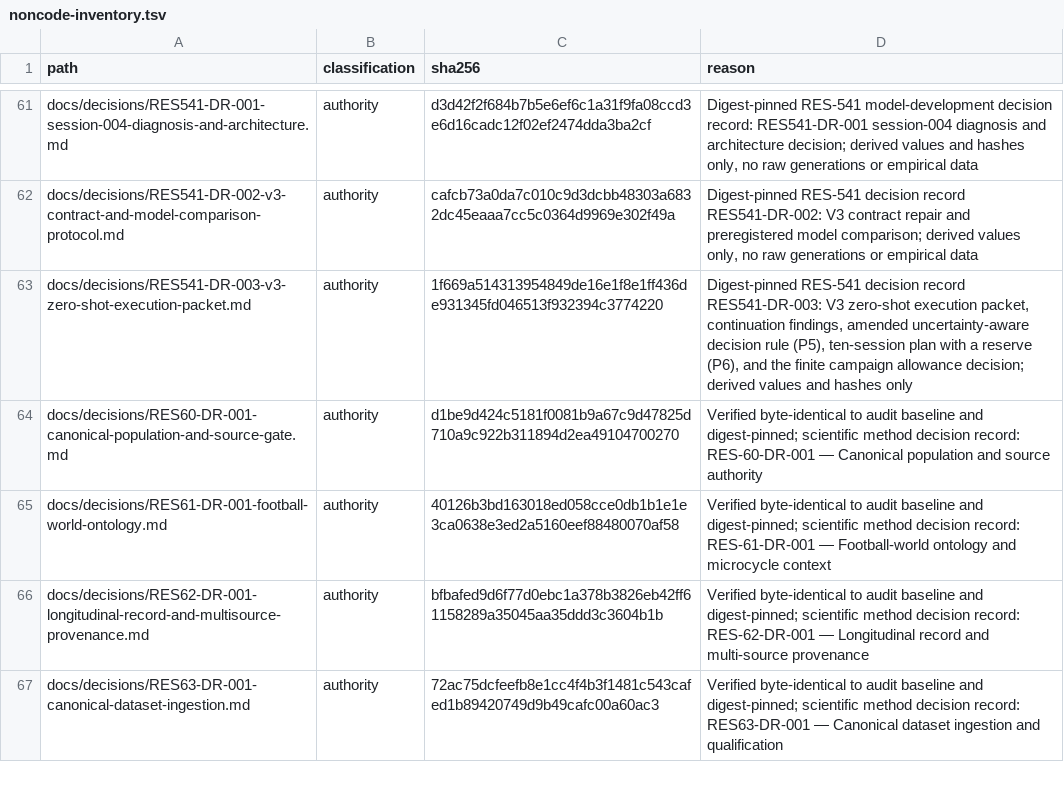
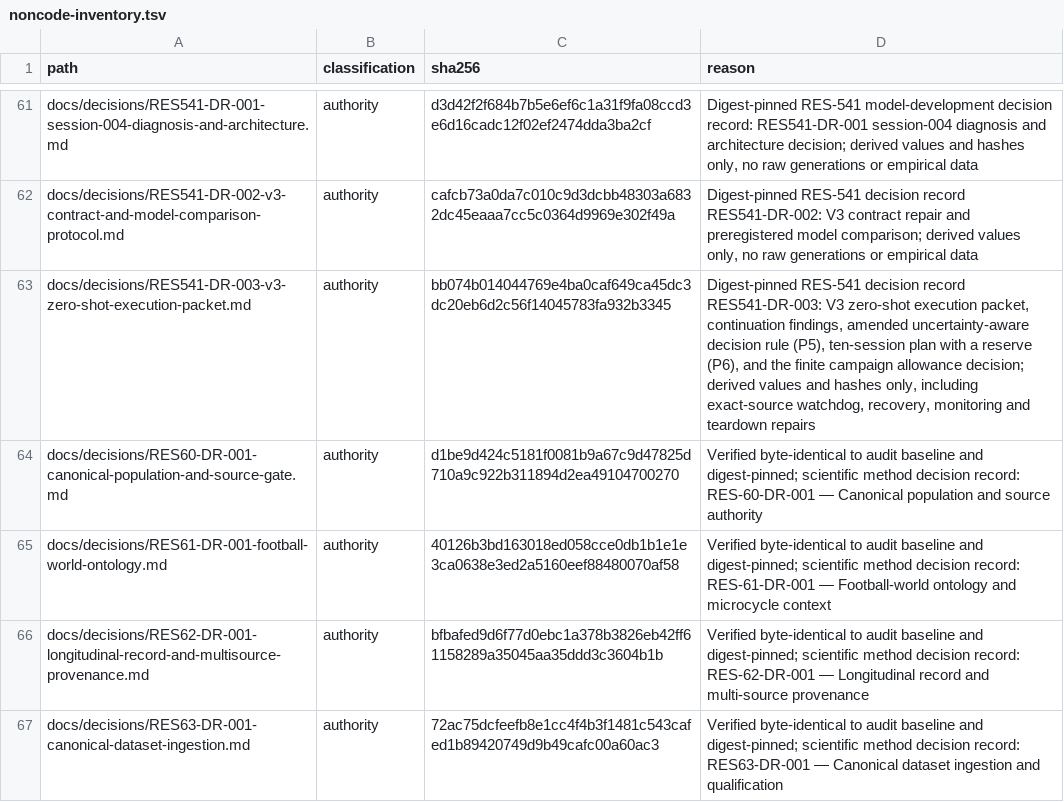
Before and after one commit to Litju/DynamisLM, a TSV file: .repo-policy/noncode-inventory.tsv, drawn as a sheet; only a part is shown, gaps mark what is left out.

```diff
--- a/.repo-policy/noncode-inventory.tsv
+++ b/.repo-policy/noncode-inventory.tsv
@@ -62,3 +62,3 @@ docs/decisions/RES541-DR-001-session-004-diagnosis-and-architecture.md	authority
 docs/decisions/RES541-DR-002-v3-contract-and-model-comparison-protocol.md	authority	cafcb73a0da7c010c9d3dcbb48303a6832dc45eaaa7cc5c0364d9969e302f49a	Digest-pinned RES-541 decision record RES541-DR-002: V3 contract repair and preregistered model comparison; derived values only, no raw generations or empirical data
-docs/decisions/RES541-DR-003-v3-zero-shot-execution-packet.md	authority	1f669a514313954849de16e1f8e1ff436de931345fd046513f932394c3774220	Digest-pinned RES-541 decision record RES541-DR-003: V3 zero-shot execution packet, continuation findings, amended uncertainty-aware decision rule (P5), ten-session plan with a reserve (P6), and the finite campaign allowance decision; derived values and hashes only
+docs/decisions/RES541-DR-003-v3-zero-shot-execution-packet.md	authority	bb074b014044769e4ba0caf649ca45dc3dc20eb6d2c56f14045783fa932b3345	Digest-pinned RES-541 decision record RES541-DR-003: V3 zero-shot execution packet, continuation findings, amended uncertainty-aware decision rule (P5), ten-session plan with a reserve (P6), and the finite campaign allowance decision; derived values and hashes only, including exact-source watchdog, recovery, monitoring and teardown repairs
 docs/decisions/RES60-DR-001-canonical-population-and-source-gate.md	authority	d1be9d424c5181f0081b9a67c9d47825d710a9c922b311894d2ea49104700270	Verified byte-identical to audit baseline and digest-pinned; scientific method decision record: RES-60-DR-001 — Canonical population and source authority
```
Also changed, not shown: 3 other files.
